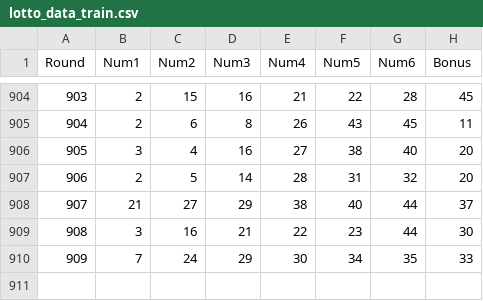
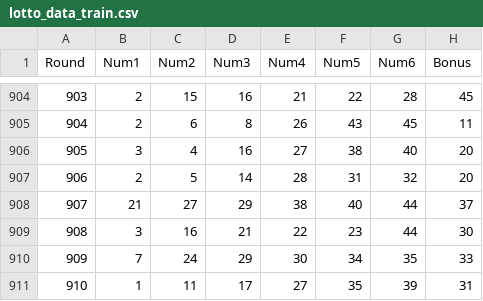
Before and after one commit to LeeYongSotEum/LottoGenerator, a CSV file: input/lotto_data_train.csv, drawn as a sheet; only a part is shown, gaps mark what is left out.

```diff
--- a/input/lotto_data_train.csv
+++ b/input/lotto_data_train.csv
@@ -910 +910,2 @@ Round,Num1,Num2,Num3,Num4,Num5,Num6,Bonus
 909,7,24,29,30,34,35,33
+910,1,11,17,27,35,39,31
```
Also changed, not shown: 3 other files.
